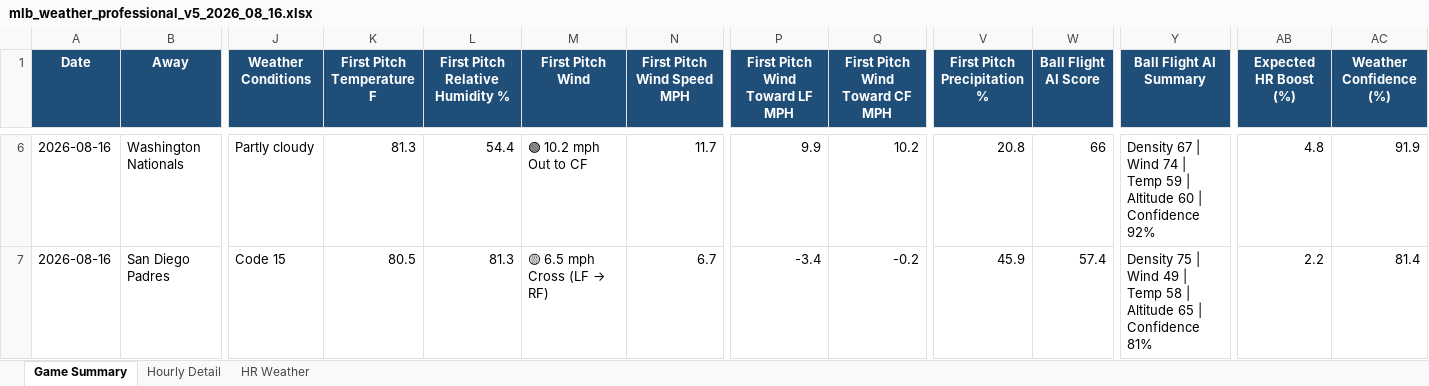
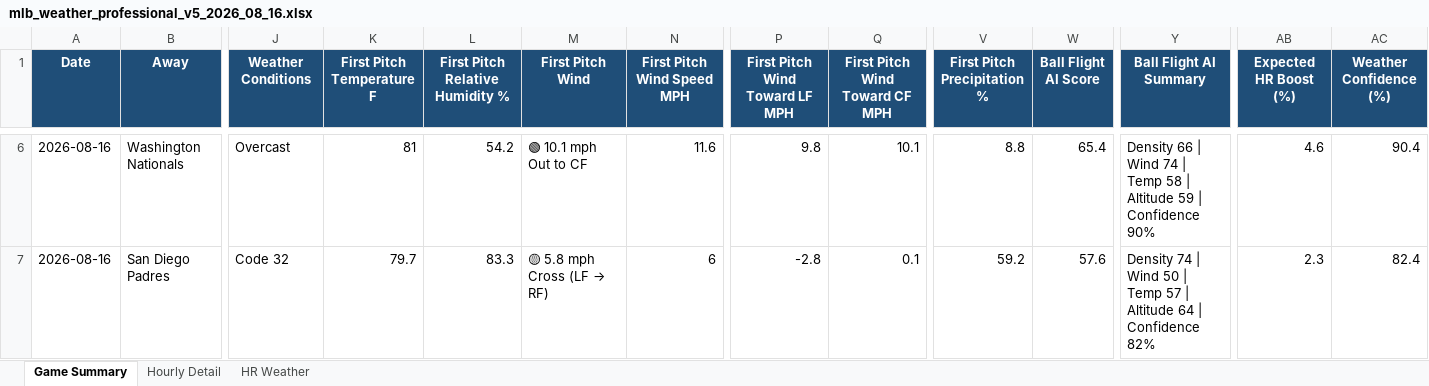
Before and after one commit to pzbaseball/mlb-site-data, an Excel workbook: mlb_weather_professional_v5_2026_08_16.xlsx, sheet Game Summary, drawn as a sheet; only a part is shown, gaps mark what is left out; values as stored, in another font and other column widths than the file's, no borders; conditional formats not drawn; the diff covers the shown part only; the diff names each change by its address in the sheet, - before the commit and + after, or states it on an @@ line.

Commit message:
Update MLB weather 2026-08-16 09:05 AM PT

```diff
--- a/mlb_weather_professional_v5_2026_08_16.xlsx (sheet Game Summary)
+++ b/mlb_weather_professional_v5_2026_08_16.xlsx (sheet Game Summary)
-J6 (Weather Conditions): Partly cloudy
+J6 (Weather Conditions): Overcast
-K6 (First Pitch Temperature F): 81.3
+K6 (First Pitch Temperature F): 81
-L6 (First Pitch Relative Humidity %): 54.4
+L6 (First Pitch Relative Humidity %): 54.2
-M6 (First Pitch Wind): 🟢 10.2 mph Out to CF
+M6 (First Pitch Wind): 🟢 10.1 mph Out to CF
-N6 (First Pitch Wind Speed MPH): 11.7
+N6 (First Pitch Wind Speed MPH): 11.6
-P6 (First Pitch Wind Toward LF MPH): 9.9
+P6 (First Pitch Wind Toward LF MPH): 9.8
-Q6 (First Pitch Wind Toward CF MPH): 10.2
+Q6 (First Pitch Wind Toward CF MPH): 10.1
-V6 (First Pitch Precipitation %): 20.8
+V6 (First Pitch Precipitation %): 8.8
-W6 (Ball Flight AI Score): 66
+W6 (Ball Flight AI Score): 65.4
-Y6 (Ball Flight AI Summary): Density 67 | Wind 74 | Temp 59 | Altitude 60 | Confidence 92%
+Y6 (Ball Flight AI Summary): Density 66 | Wind 74 | Temp 58 | Altitude 59 | Confidence 90%
-AB6 (Expected HR Boost (%)): 4.8
+AB6 (Expected HR Boost (%)): 4.6
-AC6 (Weather Confidence (%)): 91.9
+AC6 (Weather Confidence (%)): 90.4
-J7 (Weather Conditions): Code 15
+J7 (Weather Conditions): Code 32
-K7 (First Pitch Temperature F): 80.5
+K7 (First Pitch Temperature F): 79.7
-L7 (First Pitch Relative Humidity %): 81.3
+L7 (First Pitch Relative Humidity %): 83.3
@@ M7 (First Pitch Wind): 🟡 6.5 mph Cross (LF → RF) → 🟡 5.8 mph Cross (LF → RF) @@
-N7 (First Pitch Wind Speed MPH): 6.7
+N7 (First Pitch Wind Speed MPH): 6
-P7 (First Pitch Wind Toward LF MPH): -3.4
+P7 (First Pitch Wind Toward LF MPH): -2.8
-Q7 (First Pitch Wind Toward CF MPH): -0.2
+Q7 (First Pitch Wind Toward CF MPH): 0.1
-V7 (First Pitch Precipitation %): 45.9
+V7 (First Pitch Precipitation %): 59.2
-W7 (Ball Flight AI Score): 57.4
+W7 (Ball Flight AI Score): 57.6
-Y7 (Ball Flight AI Summary): Density 75 | Wind 49 | Temp 58 | Altitude 65 | Confidence 81%
+Y7 (Ball Flight AI Summary): Density 74 | Wind 50 | Temp 57 | Altitude 64 | Confidence 82%
-AB7 (Expected HR Boost (%)): 2.2
+AB7 (Expected HR Boost (%)): 2.3
-AC7 (Weather Confidence (%)): 81.4
+AC7 (Weather Confidence (%)): 82.4
```
Also changed, not shown: 374 edited cells elsewhere in this sheet, sheet Hourly Detail, sheet HR Weather, 2 other files.
